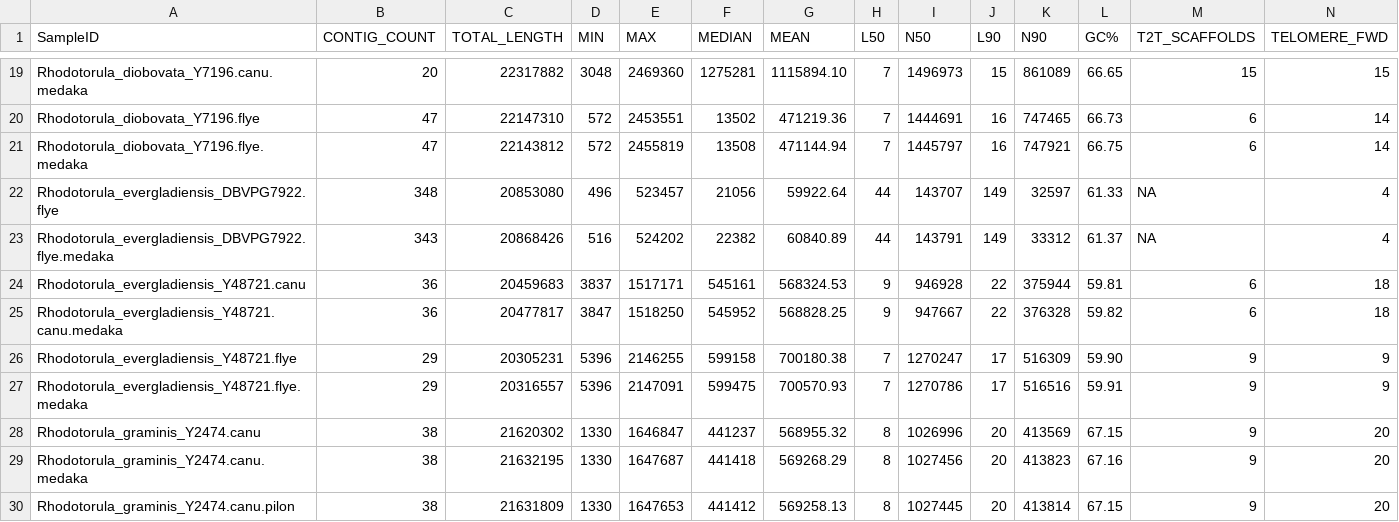
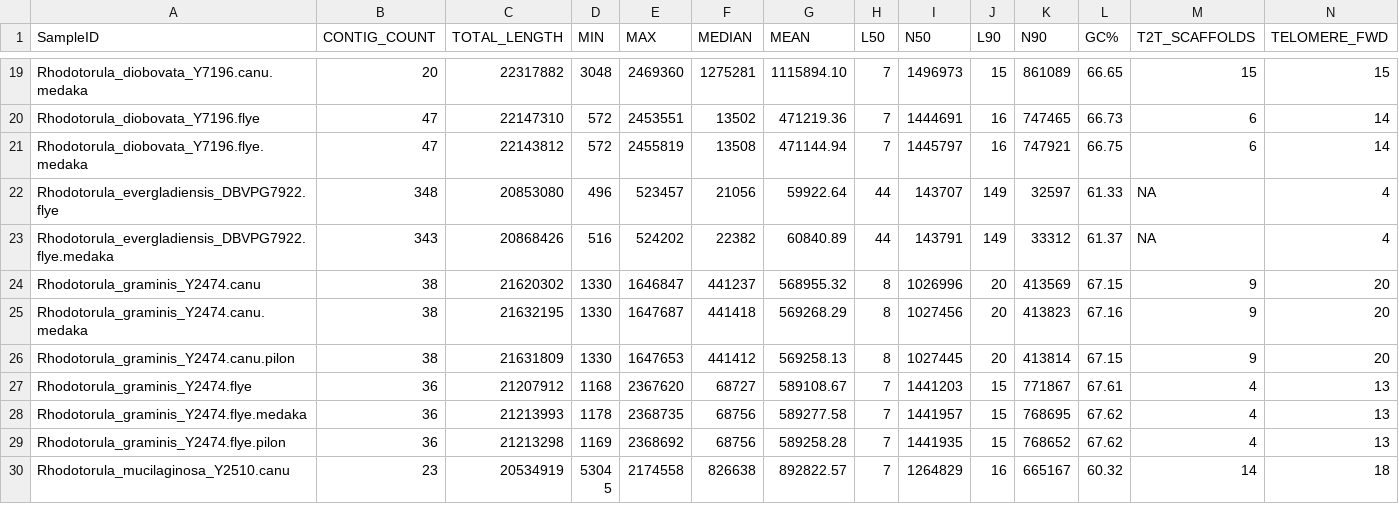
Before and after one commit to stajichlab/ExtremeRhodotorula_RefGenomes, a TSV file: asm_stats.tsv, drawn as a sheet; only a part is shown, gaps mark what is left out; the shorter side is filled out with more unchanged rows; rows hold the shown columns only; the diff names each change by its address in the sheet, - before the commit and + after, or states it on an @@ line.

Commit message:
remove erronous strain

```diff
--- a/asm_stats.tsv
+++ b/asm_stats.tsv
-row 24: Rhodotorula_evergladiensis_Y48721.canu | 36 | 20459683 | 3837 | 1517171 | 545161 | 568324.53 | 9 | 946928 | 22 | 375944 | 59.81 | 6 | 18
-row 25: Rhodotorula_evergladiensis_Y48721.canu.medaka | 36 | 20477817 | 3847 | 1518250 | 545952 | 568828.25 | 9 | 947667 | 22 | 376328 | 59.82 | 6 | 18
-row 26: Rhodotorula_evergladiensis_Y48721.flye | 29 | 20305231 | 5396 | 2146255 | 599158 | 700180.38 | 7 | 1270247 | 17 | 516309 | 59.90 | 9 | 9
-row 27: Rhodotorula_evergladiensis_Y48721.flye.medaka | 29 | 20316557 | 5396 | 2147091 | 599475 | 700570.93 | 7 | 1270786 | 17 | 516516 | 59.91 | 9 | 9
```
